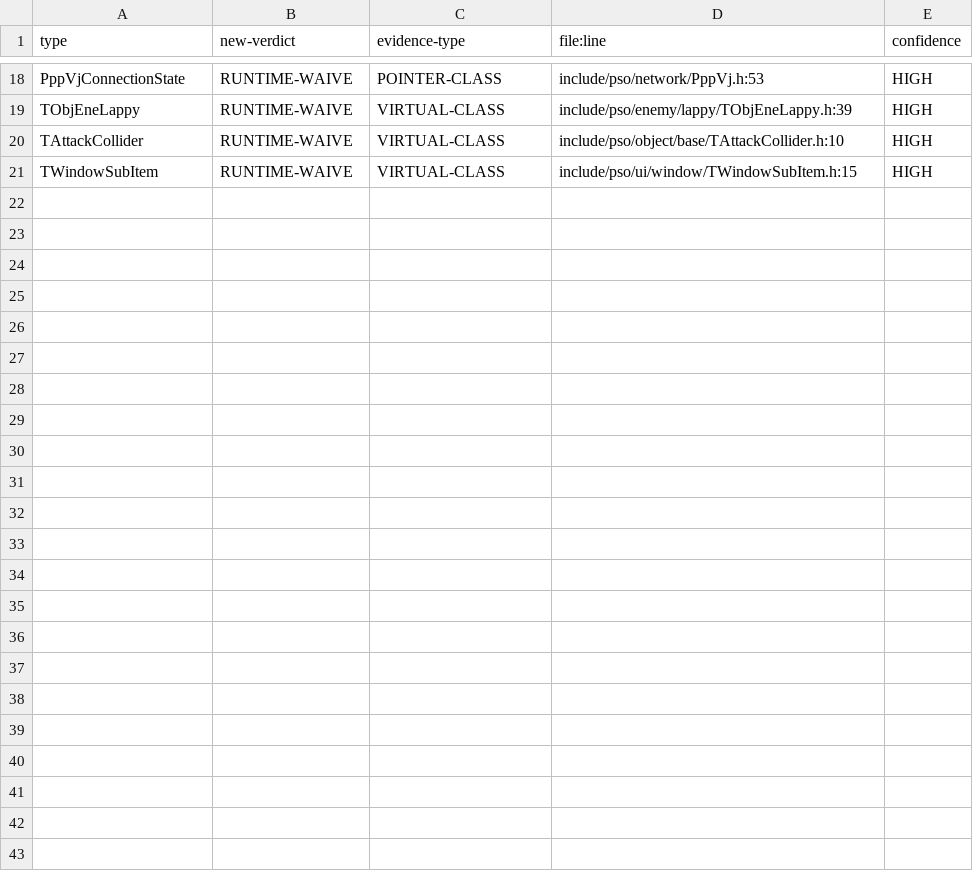
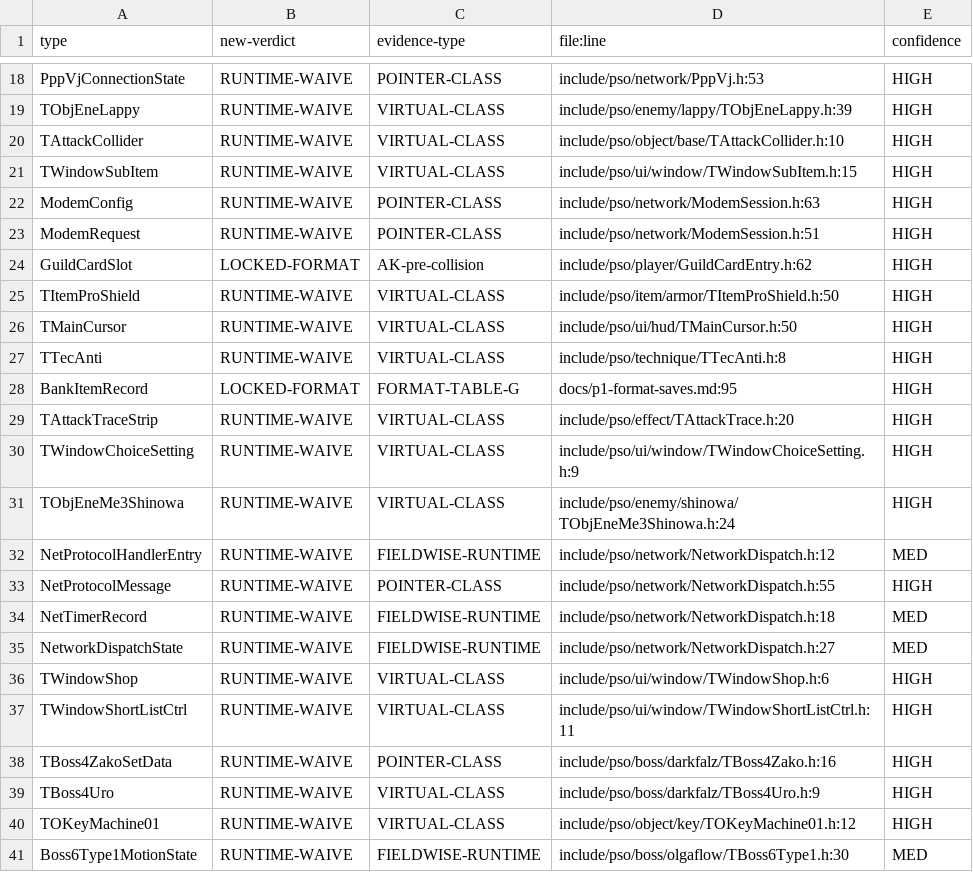
Before and after one commit to scottlowry/pso-metal, a TSV file: data/verdict-resolutions-5.tsv, drawn as a sheet; only a part is shown, gaps mark what is left out.

Commit message:
P2-AT tail verdicts checkpoint 40/566 rows

```diff
--- a/data/verdict-resolutions-5.tsv
+++ b/data/verdict-resolutions-5.tsv
@@ -21 +21,21 @@ TAttackCollider	RUNTIME-WAIVE	VIRTUAL-CLASS	include/pso/object/base/TAttackColli
 TWindowSubItem	RUNTIME-WAIVE	VIRTUAL-CLASS	include/pso/ui/window/TWindowSubItem.h:15	HIGH
+ModemConfig	RUNTIME-WAIVE	POINTER-CLASS	include/pso/network/ModemSession.h:63	HIGH
+ModemRequest	RUNTIME-WAIVE	POINTER-CLASS	include/pso/network/ModemSession.h:51	HIGH
+GuildCardSlot	LOCKED-FORMAT	AK-pre-collision	include/pso/player/GuildCardEntry.h:62	HIGH
+TItemProShield	RUNTIME-WAIVE	VIRTUAL-CLASS	include/pso/item/armor/TItemProShield.h:50	HIGH
+TMainCursor	RUNTIME-WAIVE	VIRTUAL-CLASS	include/pso/ui/hud/TMainCursor.h:50	HIGH
+TTecAnti	RUNTIME-WAIVE	VIRTUAL-CLASS	include/pso/technique/TTecAnti.h:8	HIGH
+BankItemRecord	LOCKED-FORMAT	FORMAT-TABLE-G	docs/p1-format-saves.md:95	HIGH
+TAttackTraceStrip	RUNTIME-WAIVE	VIRTUAL-CLASS	include/pso/effect/TAttackTrace.h:20	HIGH
+TWindowChoiceSetting	RUNTIME-WAIVE	VIRTUAL-CLASS	include/pso/ui/window/TWindowChoiceSetting.h:9	HIGH
+TObjEneMe3Shinowa	RUNTIME-WAIVE	VIRTUAL-CLASS	include/pso/enemy/shinowa/TObjEneMe3Shinowa.h:24	HIGH
+NetProtocolHandlerEntry	RUNTIME-WAIVE	FIELDWISE-RUNTIME	include/pso/network/NetworkDispatch.h:12	MED
+NetProtocolMessage	RUNTIME-WAIVE	POINTER-CLASS	include/pso/network/NetworkDispatch.h:55	HIGH
+NetTimerRecord	RUNTIME-WAIVE	FIELDWISE-RUNTIME	include/pso/network/NetworkDispatch.h:18	MED
+NetworkDispatchState	RUNTIME-WAIVE	FIELDWISE-RUNTIME	include/pso/network/NetworkDispatch.h:27	MED
+TWindowShop	RUNTIME-WAIVE	VIRTUAL-CLASS	include/pso/ui/window/TWindowShop.h:6	HIGH
+TWindowShortListCtrl	RUNTIME-WAIVE	VIRTUAL-CLASS	include/pso/ui/window/TWindowShortListCtrl.h:11	HIGH
+TBoss4ZakoSetData	RUNTIME-WAIVE	POINTER-CLASS	include/pso/boss/darkfalz/TBoss4Zako.h:16	HIGH
+TBoss4Uro	RUNTIME-WAIVE	VIRTUAL-CLASS	include/pso/boss/darkfalz/TBoss4Uro.h:9	HIGH
+TOKeyMachine01	RUNTIME-WAIVE	VIRTUAL-CLASS	include/pso/object/key/TOKeyMachine01.h:12	HIGH
+Boss6Type1MotionState	RUNTIME-WAIVE	FIELDWISE-RUNTIME	include/pso/boss/olgaflow/TBoss6Type1.h:30	MED
```
